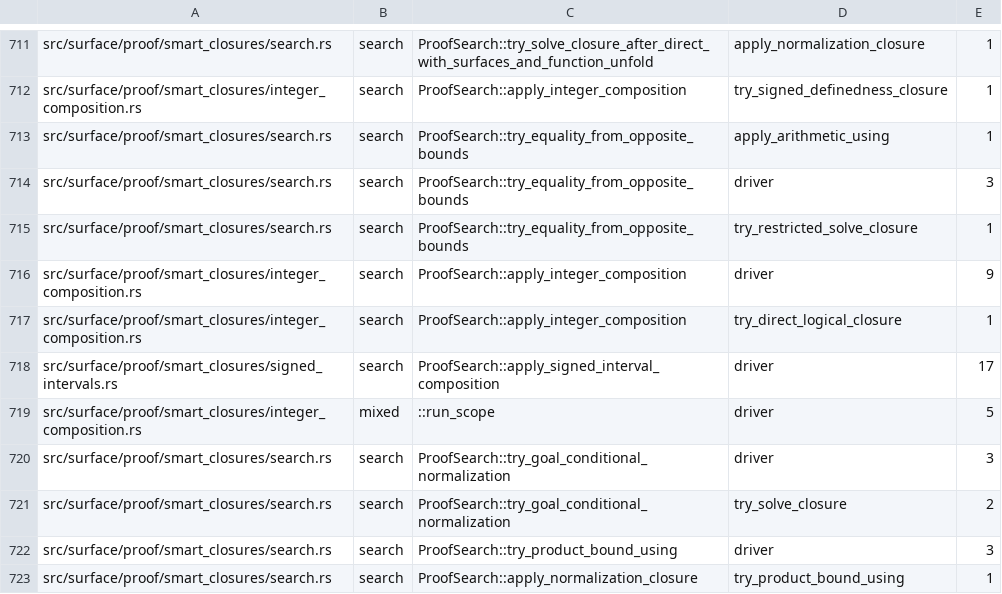
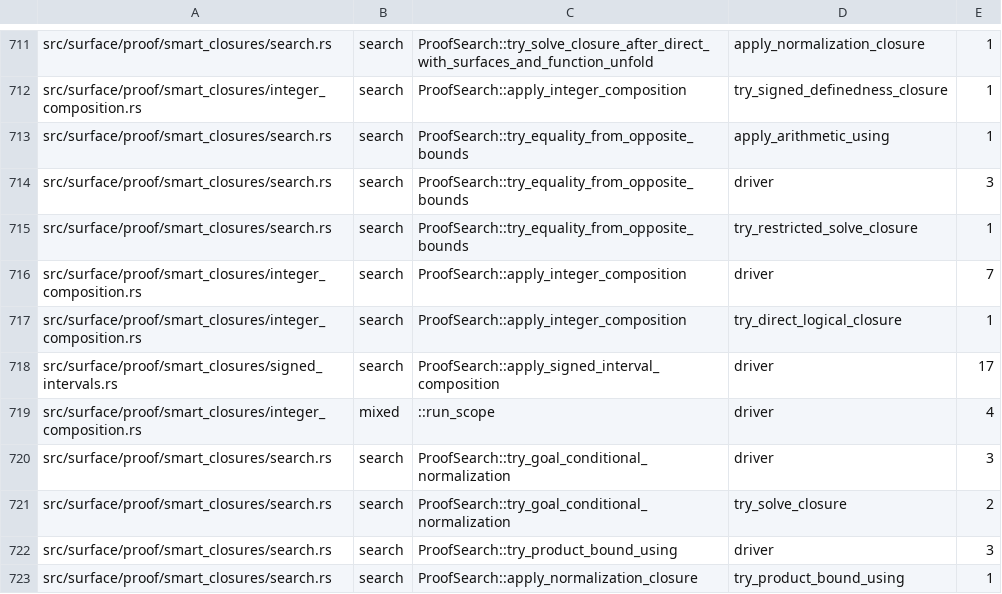
Before and after one commit to clicklang/click, a TSV file: build_support/proof_search_edges.tsv, drawn as a sheet; only a part is shown, gaps mark what is left out.

```diff
--- a/build_support/proof_search_edges.tsv
+++ b/build_support/proof_search_edges.tsv
@@ -715,6 +715,6 @@ src/surface/proof/smart_closures/search.rs	search	ProofSearch::try_equality_from
 src/surface/proof/smart_closures/search.rs	search	ProofSearch::try_equality_from_opposite_bounds	try_restricted_solve_closure	1
-src/surface/proof/smart_closures/integer_composition.rs	search	ProofSearch::apply_integer_composition	driver	9
+src/surface/proof/smart_closures/integer_composition.rs	search	ProofSearch::apply_integer_composition	driver	7
 src/surface/proof/smart_closures/integer_composition.rs	search	ProofSearch::apply_integer_composition	try_direct_logical_closure	1
 src/surface/proof/smart_closures/signed_intervals.rs	search	ProofSearch::apply_signed_interval_composition	driver	17
-src/surface/proof/smart_closures/integer_composition.rs	mixed	::run_scope	driver	5
+src/surface/proof/smart_closures/integer_composition.rs	mixed	::run_scope	driver	4
 src/surface/proof/smart_closures/search.rs	search	ProofSearch::try_goal_conditional_normalization	driver	3
```
Also changed, not shown: 2 other files.
